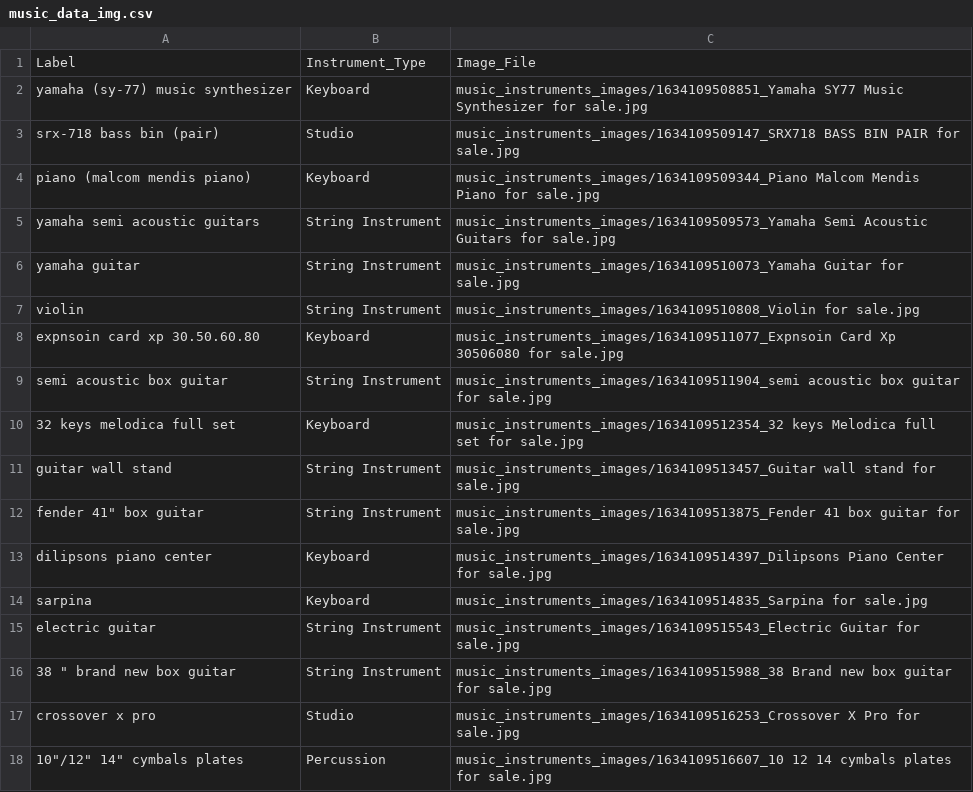
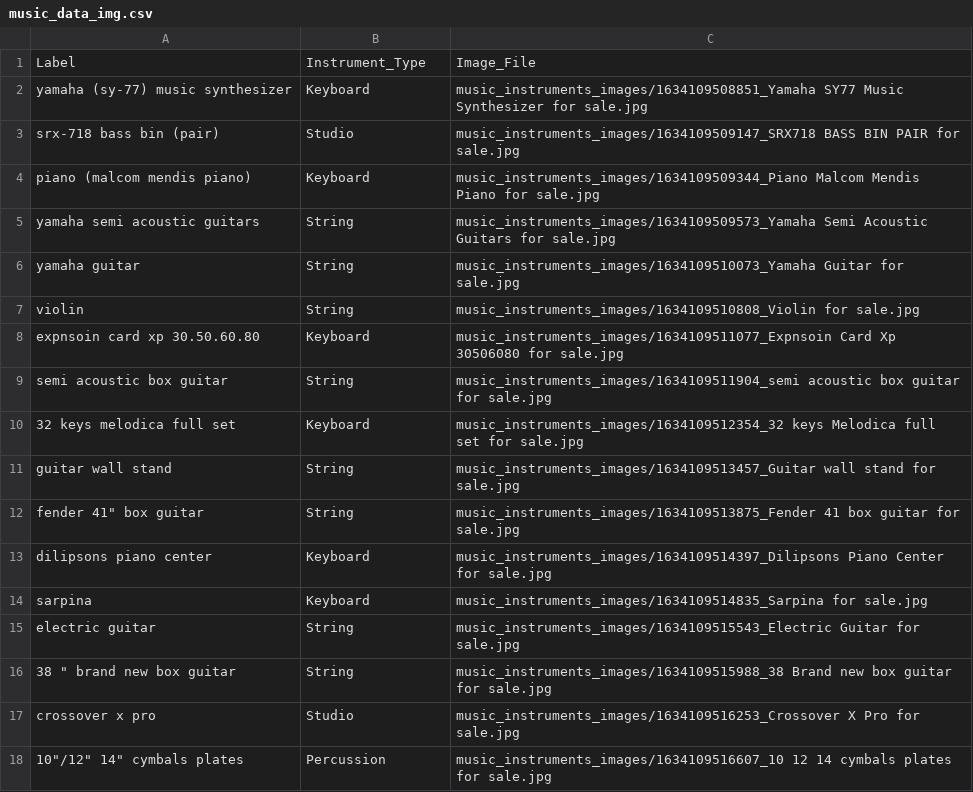
Before and after one commit to davmz/Dibby-Note-Ecommerce-Project, a CSV file: db/music_data_img.csv, drawn as a sheet; only a part is shown; the diff covers the shown part only.

Commit message:
Refresh database with no cart and order, more instruments added.

```diff
--- a/db/music_data_img.csv
+++ b/db/music_data_img.csv
@@ -4,14 +4,14 @@ srx-718 bass bin (pair),Studio,music_instruments_images/1634109509147_SRX718 BAS
 piano (malcom mendis piano),Keyboard,music_instruments_images/1634109509344_Piano Malcom Mendis Piano for sale.jpg
-yamaha semi acoustic guitars,String Instrument,music_instruments_images/1634109509573_Yamaha Semi Acoustic Guitars for sale.jpg
-yamaha guitar,String Instrument,music_instruments_images/1634109510073_Yamaha Guitar for sale.jpg
-violin,String Instrument,music_instruments_images/1634109510808_Violin for sale.jpg
+yamaha semi acoustic guitars,String,music_instruments_images/1634109509573_Yamaha Semi Acoustic Guitars for sale.jpg
+yamaha guitar,String,music_instruments_images/1634109510073_Yamaha Guitar for sale.jpg
+violin,String,music_instruments_images/1634109510808_Violin for sale.jpg
 expnsoin card xp 30.50.60.80,Keyboard,music_instruments_images/1634109511077_Expnsoin Card Xp 30506080 for sale.jpg
-semi acoustic box guitar,String Instrument,music_instruments_images/1634109511904_semi acoustic box guitar for sale.jpg
+semi acoustic box guitar,String,music_instruments_images/1634109511904_semi acoustic box guitar for sale.jpg
 32 keys melodica full set,Keyboard,music_instruments_images/1634109512354_32 keys Melodica full set for sale.jpg
-guitar wall stand,String Instrument,music_instruments_images/1634109513457_Guitar wall stand for sale.jpg
-"fender 41"" box guitar ",String Instrument,music_instruments_images/1634109513875_Fender 41 box guitar for sale.jpg
+guitar wall stand,String,music_instruments_images/1634109513457_Guitar wall stand for sale.jpg
+"fender 41"" box guitar ",String,music_instruments_images/1634109513875_Fender 41 box guitar for sale.jpg
 dilipsons piano center,Keyboard,music_instruments_images/1634109514397_Dilipsons Piano Center for sale.jpg
 sarpina,Keyboard,music_instruments_images/1634109514835_Sarpina for sale.jpg
-electric guitar,String Instrument,music_instruments_images/1634109515543_Electric Guitar for sale.jpg
-"38 "" brand new box guitar ",String Instrument,music_instruments_images/1634109515988_38  Brand new box guitar for sale.jpg
+electric guitar,String,music_instruments_images/1634109515543_Electric Guitar for sale.jpg
+"38 "" brand new box guitar ",String,music_instruments_images/1634109515988_38  Brand new box guitar for sale.jpg
 crossover x pro,Studio,music_instruments_images/1634109516253_Crossover X Pro for sale.jpg
```
Also changed, not shown: 30 added rows elsewhere in this file, 5 other files.
